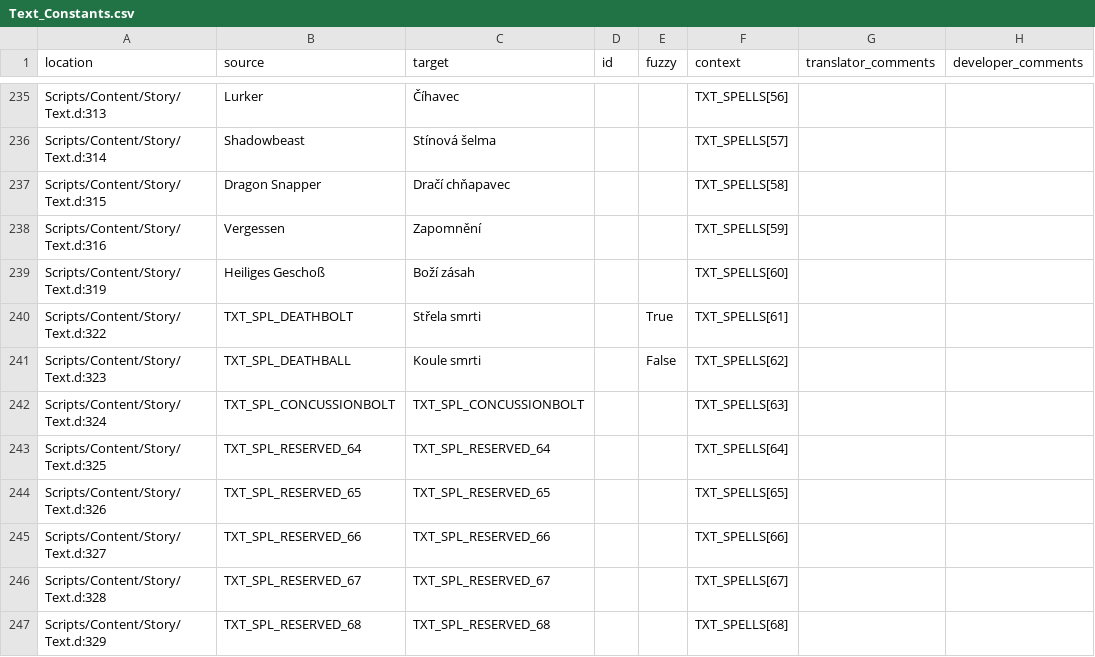
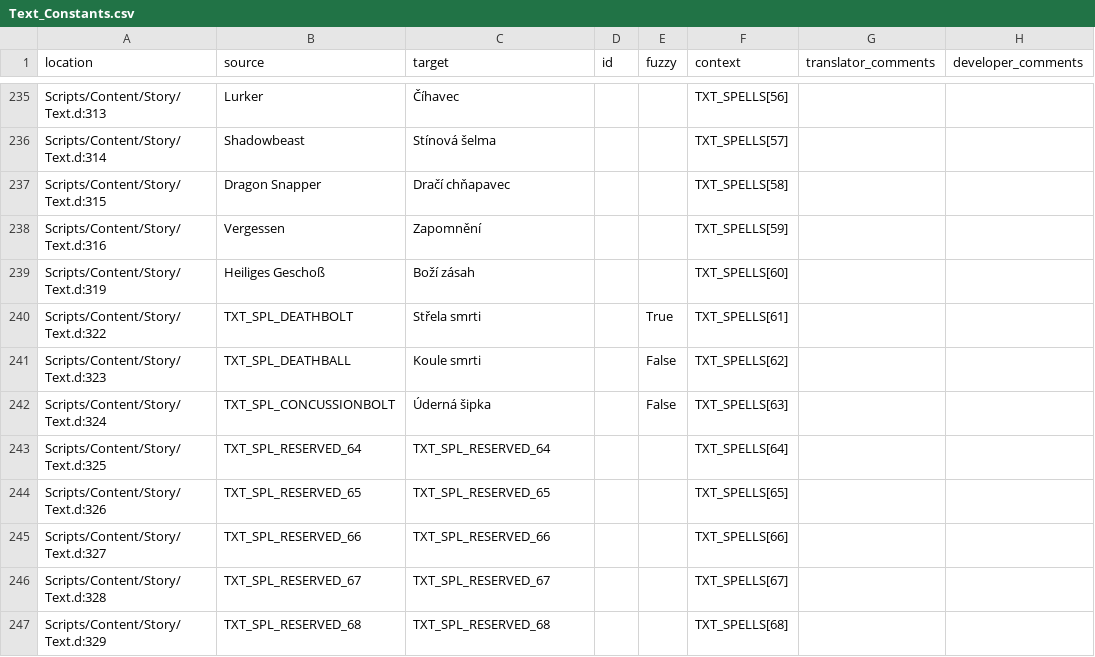
Before and after one commit to auronen/Gothic-2-localization, a CSV file: .translations/cs/Text_Constants.csv, drawn as a sheet; only a part is shown, gaps mark what is left out.

Commit message:
Translated using Weblate (Czech)
Currently translated at 99.8% (865 of 866 strings)

Translation: Gothic 2: Night of the Raven/Text_Constants
Translate-URL: http://weblate.cokoliv.eu/projects/gothic-2-night-of-the-raven/text_constants/cs/

```diff
--- a/.translations/cs/Text_Constants.csv
+++ b/.translations/cs/Text_Constants.csv
@@ -241,3 +241,3 @@
 "Scripts/Content/Story/Text.d:323","TXT_SPL_DEATHBALL","Koule smrti","","False","TXT_SPELLS[62]","",""
-"Scripts/Content/Story/Text.d:324","TXT_SPL_CONCUSSIONBOLT","TXT_SPL_CONCUSSIONBOLT","","","TXT_SPELLS[63]","",""
+"Scripts/Content/Story/Text.d:324","TXT_SPL_CONCUSSIONBOLT","Úderná šipka","","False","TXT_SPELLS[63]","",""
 "Scripts/Content/Story/Text.d:325","TXT_SPL_RESERVED_64","TXT_SPL_RESERVED_64","","","TXT_SPELLS[64]","",""
```
